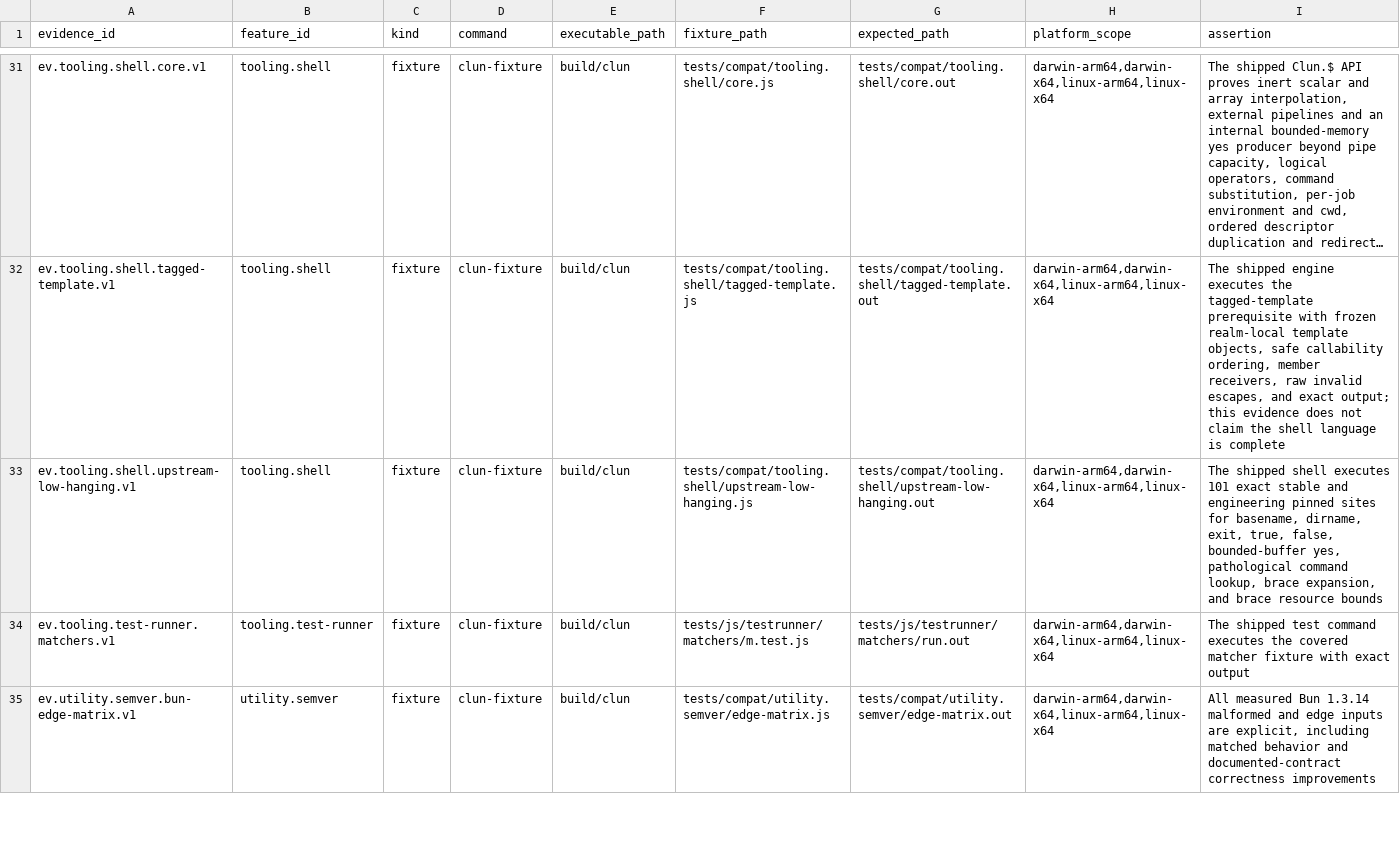
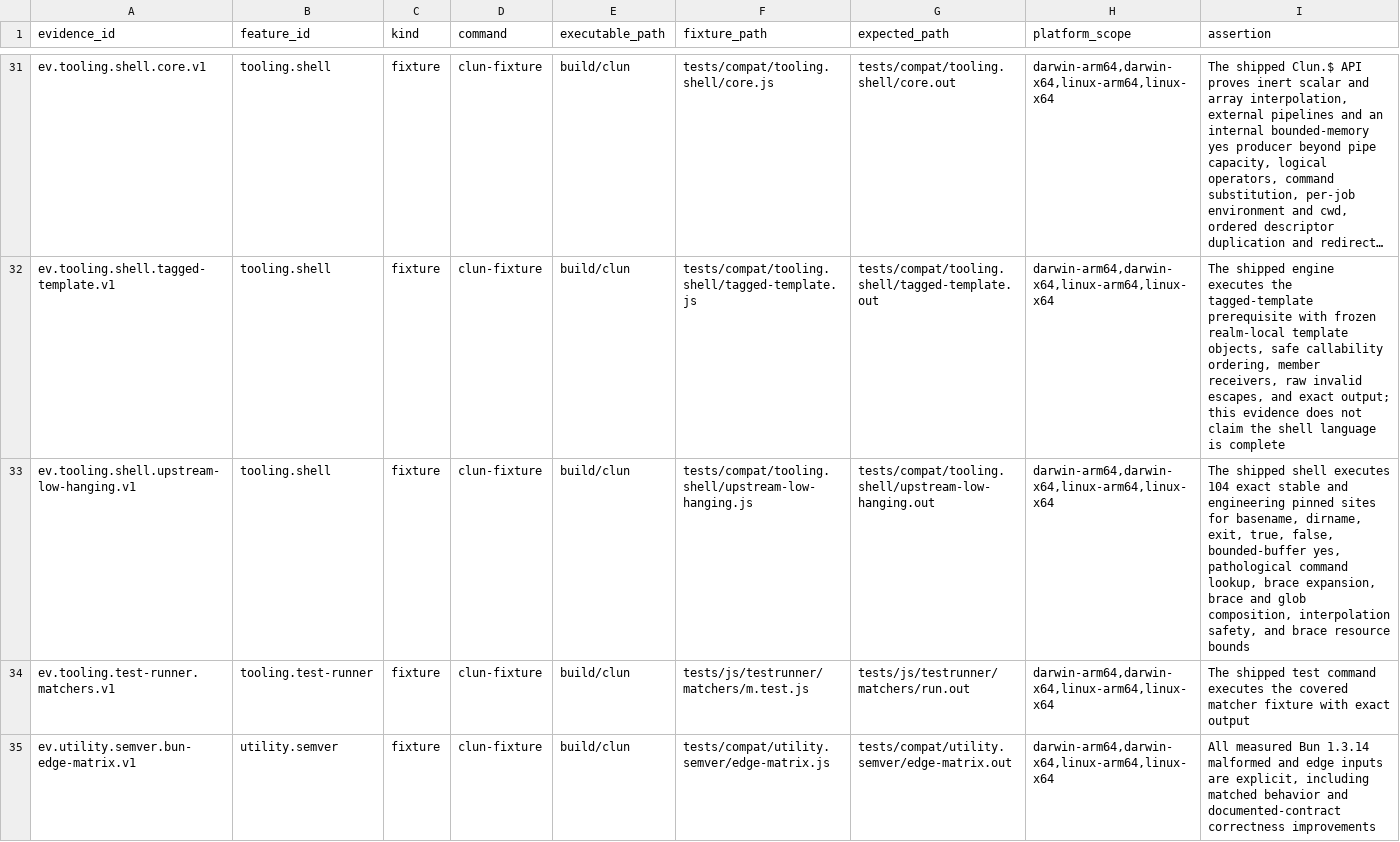
Before and after one commit to theesfeld/clun, a TSV file: compat/evidence.tsv, drawn as a sheet; only a part is shown, gaps mark what is left out; long unchanged cells end in …; the diff names each change by its address in the sheet, - before the commit and + after, or states it on an @@ line.

Commit message:
feat(shell): compose braces with pathname globbing

```diff
--- a/compat/evidence.tsv
+++ b/compat/evidence.tsv
-I33 (assertion): …shell executes 101 exact stable and engineering pinned sites for basename, dirname, exit, true, false, bounded-buffer yes, pathological command lookup, brace expansion, and brace…
+I33 (assertion): …shell executes 104 exact stable and engineering pinned sites for basename, dirname, exit, true, false, bounded-buffer yes, pathological command lookup, brace expansion, brace and glob composition, interpolation safety, and brace…
```
Also changed, not shown: compat/features.tsv, 11 other files.
